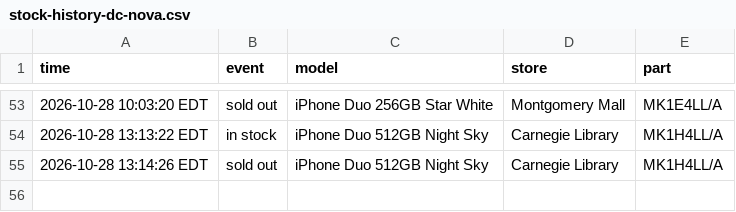
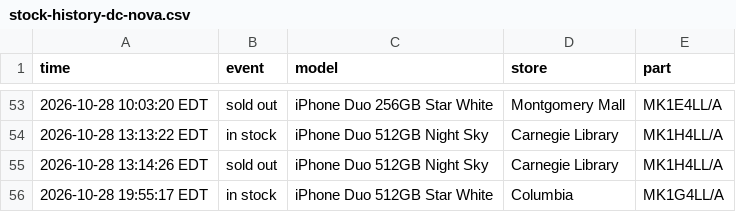
Before and after one commit to abkicks516/iphone-duo-monitor, a CSV file: stock-history-dc-nova.csv, drawn as a sheet; only a part is shown, gaps mark what is left out.

Commit message:
Stock history: 1 in, 0 out

```diff
--- a/stock-history-dc-nova.csv
+++ b/stock-history-dc-nova.csv
@@ -55 +55,2 @@ time,event,model,store,part
 2026-10-28 13:14:26 EDT,sold out,iPhone Duo 512GB Night Sky,Carnegie Library,MK1H4LL/A
+2026-10-28 19:55:17 EDT,in stock,iPhone Duo 512GB Star White,Columbia,MK1G4LL/A
```
